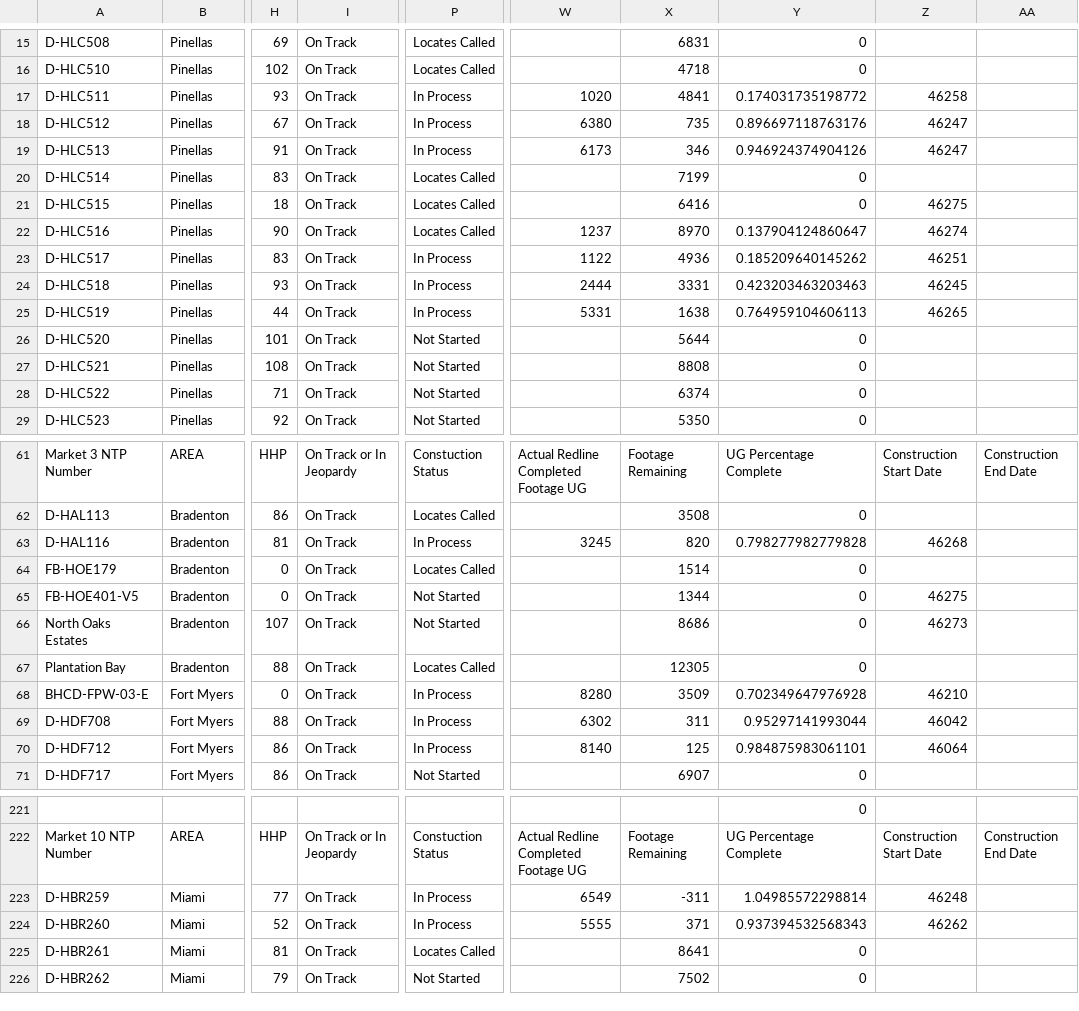
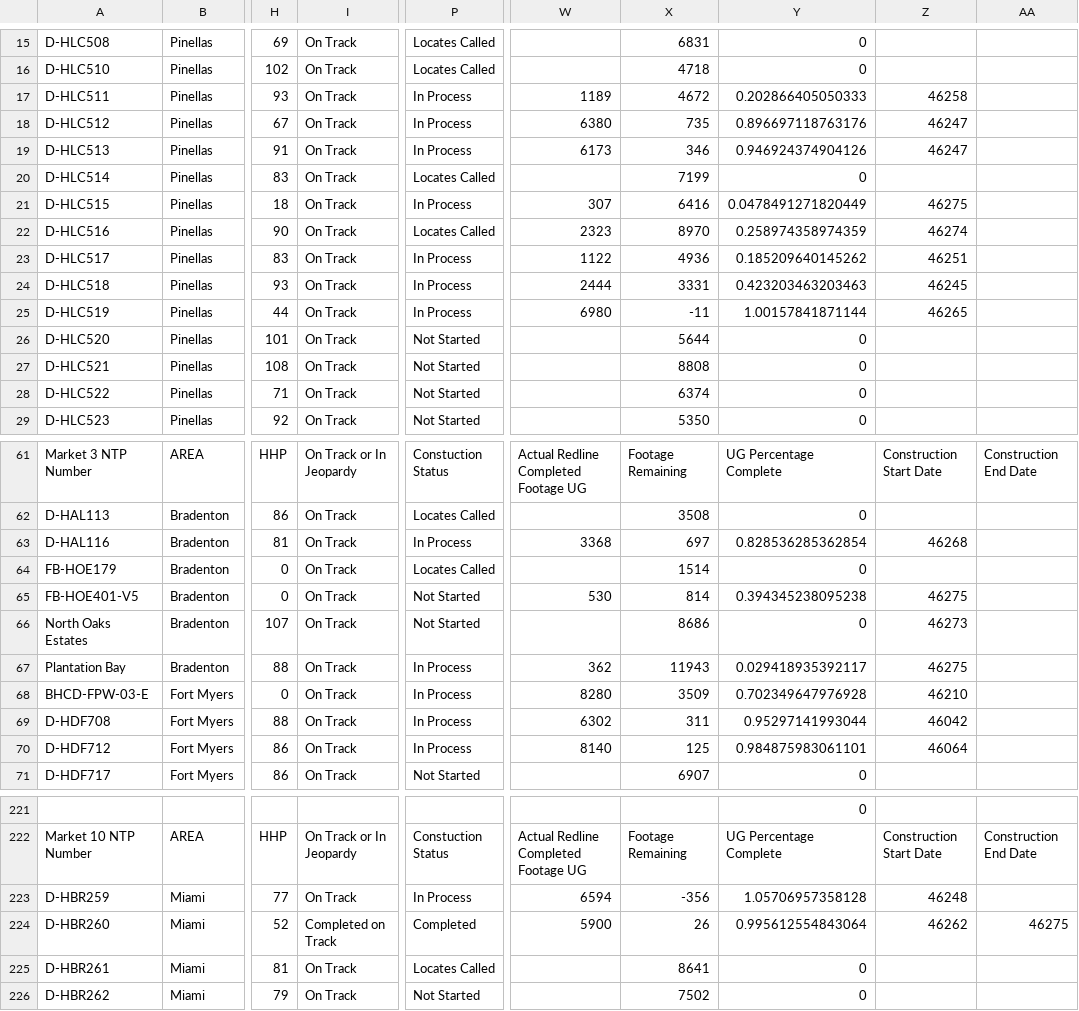
Before and after one commit to JCKraus1/Tillman-Dashboard, a CSV file: tillman-project.csv, drawn as a sheet; only a part is shown, gaps mark what is left out; the diff covers the shown part only; the diff names each change by its address in the sheet, - before the commit and + after, or states it on an @@ line.

Commit message:
Automated CSV update every 6 hours

```diff
--- a/tillman-project.csv
+++ b/tillman-project.csv
-W17: 1020
+W17: 1189
-X17: 4841
+X17: 4672
-Y17: 0.174031735198772
+Y17: 0.202866405050333
-P21: Locates Called
+P21: In Process
-W21: (empty)
+W21: 307
-Y21: 0
+Y21: 0.0478491271820449
-W22: 1237
+W22: 2323
-Y22: 0.137904124860647
+Y22: 0.258974358974359
-W25: 5331
+W25: 6980
-X25: 1638
+X25: -11
-Y25: 0.764959104606113
+Y25: 1.00157841871144
-W63: 3245
+W63: 3368
-X63: 820
+X63: 697
-Y63: 0.798277982779828
+Y63: 0.828536285362854
-W65: (empty)
+W65: 530
-X65: 1344
+X65: 814
-Y65: 0
+Y65: 0.394345238095238
-P67: Locates Called
+P67: In Process
-W67: (empty)
+W67: 362
-X67: 12305
+X67: 11943
-Y67: 0
+Y67: 0.029418935392117
-Z67: (empty)
+Z67: 46275
-W223: 6549
+W223: 6594
-X223: -311
+X223: -356
-Y223: 1.04985572298814
+Y223: 1.05706957358128
-I224: On Track
+I224: Completed on Track
-P224: In Process
+P224: Completed
-W224: 5555
+W224: 5900
-X224: 371
+X224: 26
-Y224: 0.937394532568343
+Y224: 0.995612554843064
-AA224: (empty)
+AA224: 46275
```
Also changed, not shown: 23 edited cells elsewhere in this file.
